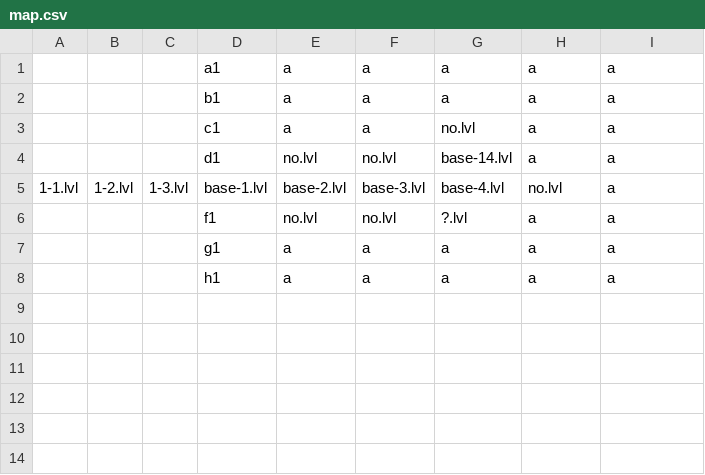
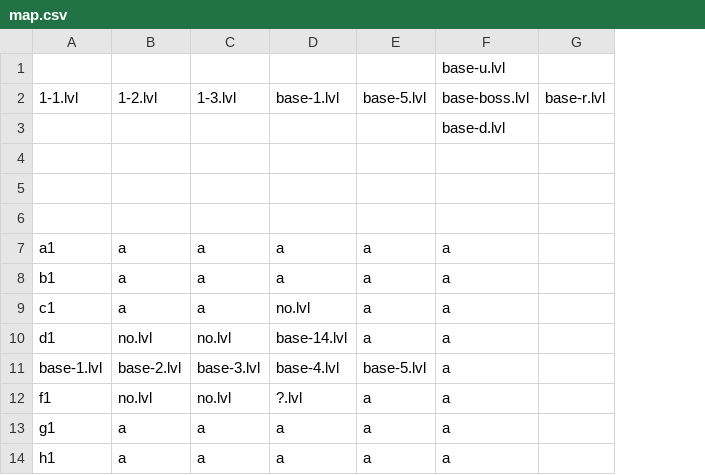
Before and after one commit to v3slimeman/Anni7, a CSV file: data/map.csv, drawn as a sheet; removed rows and columns are numbered as before the commit, all else as after; the diff names each change by its address in the sheet, - before the commit and + after, or states it on an @@ line.

```diff
--- a/data/map.csv
+++ b/data/map.csv
-column A, row 5: 1-1.lvl
-column B, row 5: 1-2.lvl
-column C, row 5: 1-3.lvl
+column G, empty
+row 1:  |  |  |  |  | base-u.lvl
+row 2: 1-1.lvl | 1-2.lvl | 1-3.lvl | base-1.lvl | base-5.lvl | base-boss.lvl | base-r.lvl
+row 3:  |  |  |  |  | base-d.lvl
+row 4: (empty)
+row 5: (empty)
+row 6: (empty)
-E11: no.lvl
+E11: base-5.lvl
```
Also changed, not shown: 7 other files.
